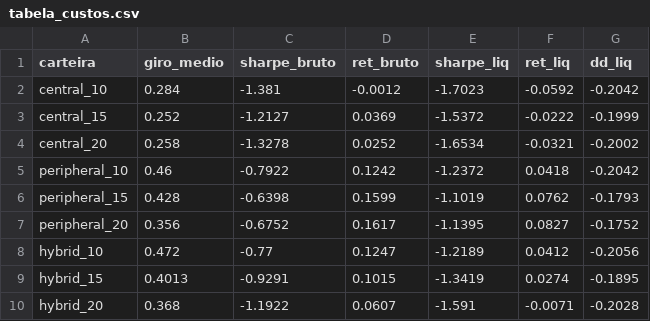
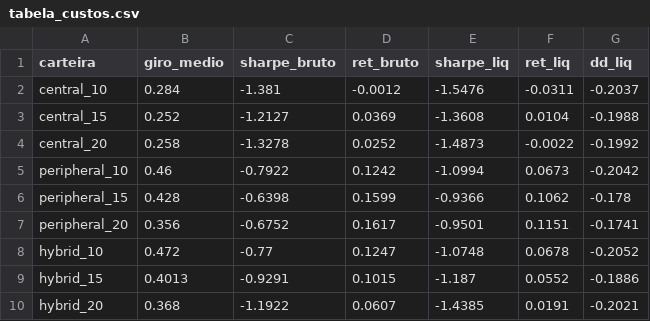
Before and after one commit to yoonsungj04/IC_Grafos_FIIs, a CSV file: results/tables/tabela_custos.csv, drawn as a sheet.

```diff
--- a/results/tables/tabela_custos.csv
+++ b/results/tables/tabela_custos.csv
@@ -1,10 +1,10 @@
 carteira,giro_medio,sharpe_bruto,ret_bruto,sharpe_liq,ret_liq,dd_liq
-central_10,0.284,-1.381,-0.0012,-1.7023,-0.0592,-0.2042
-central_15,0.252,-1.2127,0.0369,-1.5372,-0.0222,-0.1999
-central_20,0.258,-1.3278,0.0252,-1.6534,-0.0321,-0.2002
-peripheral_10,0.46,-0.7922,0.1242,-1.2372,0.0418,-0.2042
-peripheral_15,0.428,-0.6398,0.1599,-1.1019,0.0762,-0.1793
-peripheral_20,0.356,-0.6752,0.1617,-1.1395,0.0827,-0.1752
-hybrid_10,0.472,-0.77,0.1247,-1.2189,0.0412,-0.2056
-hybrid_15,0.4013,-0.9291,0.1015,-1.3419,0.0274,-0.1895
-hybrid_20,0.368,-1.1922,0.0607,-1.591,-0.0071,-0.2028
+central_10,0.284,-1.381,-0.0012,-1.5476,-0.0311,-0.2037
+central_15,0.252,-1.2127,0.0369,-1.3608,0.0104,-0.1988
+central_20,0.258,-1.3278,0.0252,-1.4873,-0.0022,-0.1992
+peripheral_10,0.46,-0.7922,0.1242,-1.0994,0.0673,-0.2042
+peripheral_15,0.428,-0.6398,0.1599,-0.9366,0.1062,-0.178
+peripheral_20,0.356,-0.6752,0.1617,-0.9501,0.1151,-0.1741
+hybrid_10,0.472,-0.77,0.1247,-1.0748,0.0678,-0.2052
+hybrid_15,0.4013,-0.9291,0.1015,-1.187,0.0552,-0.1886
+hybrid_20,0.368,-1.1922,0.0607,-1.4385,0.0191,-0.2021
```
Also changed, not shown: results/tables/comparacao_completa.csv, results/tables/tabela_custos_decomposta.csv, 13 other files.
